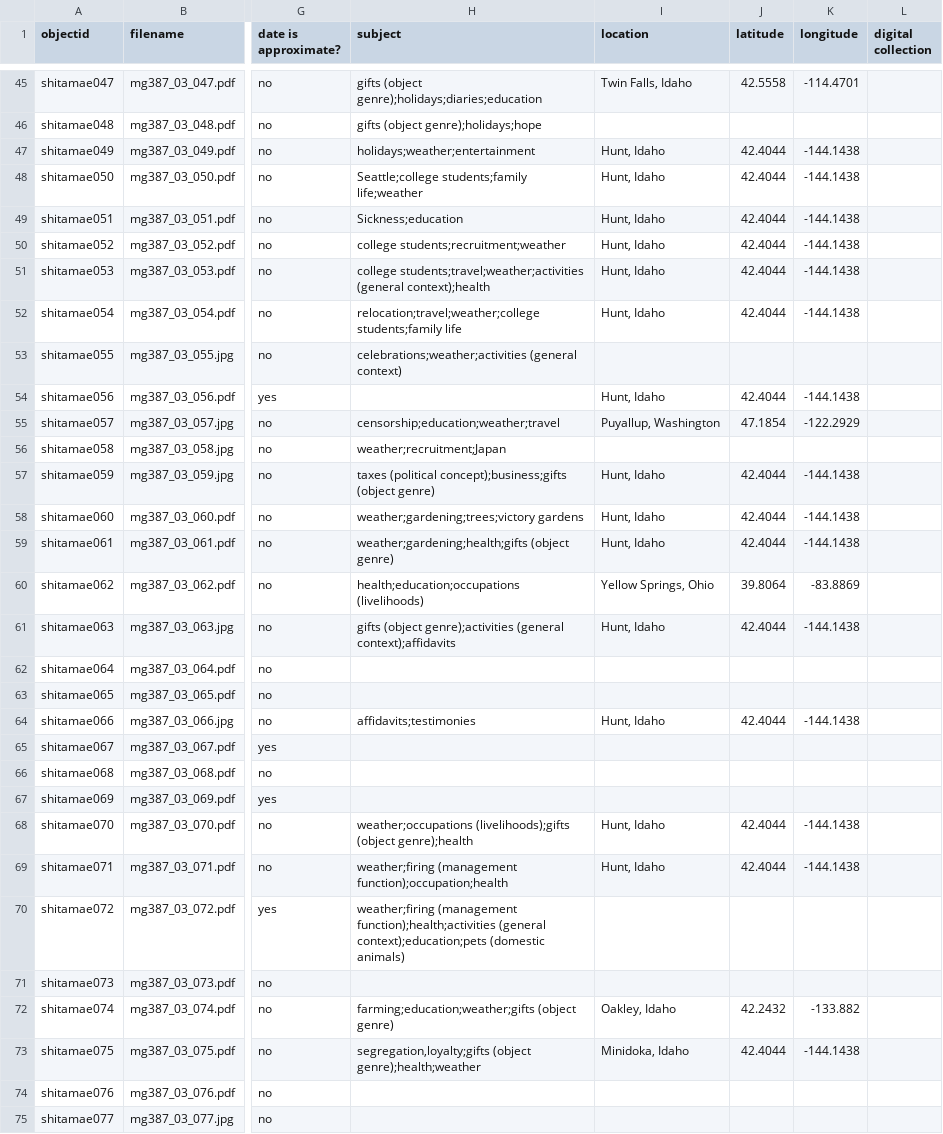
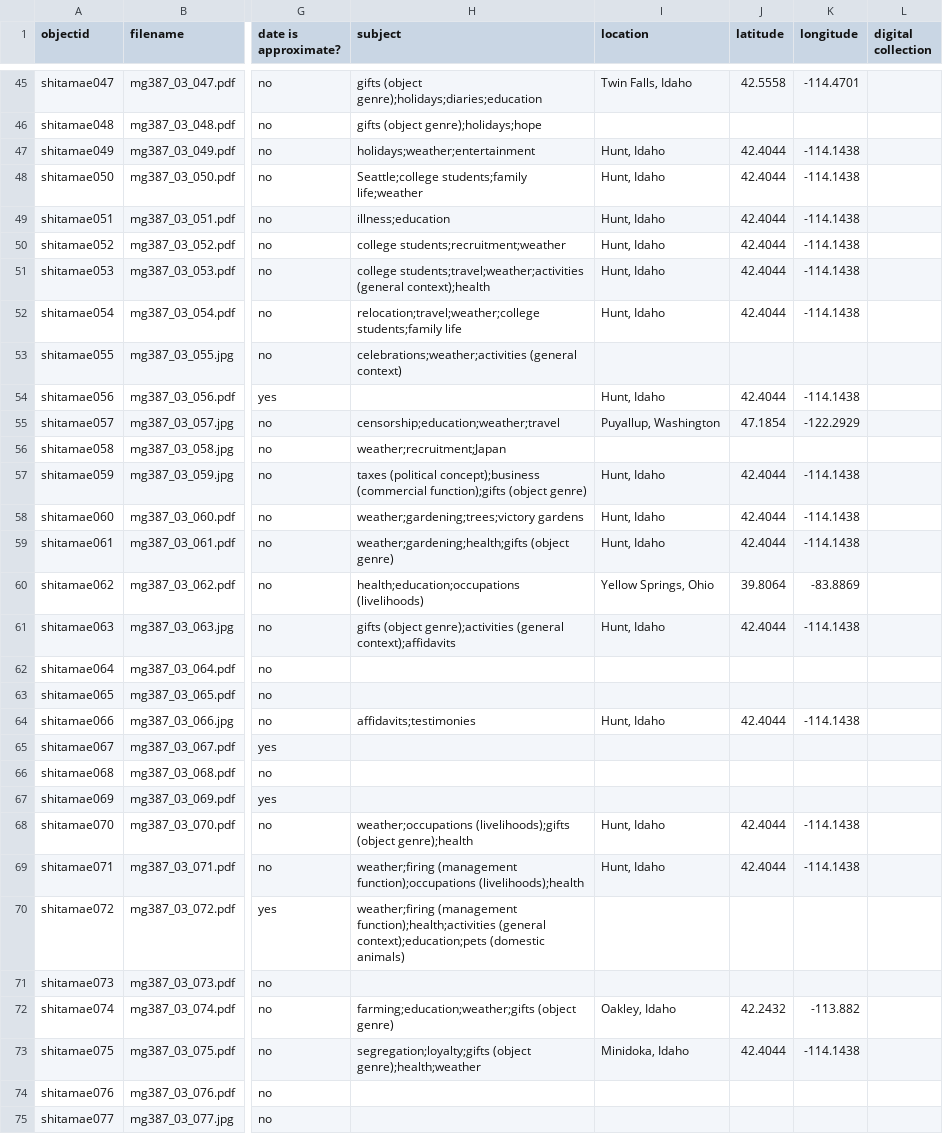
Before and after one commit to uidaholib/collectionbuilder-sa-spec-exhibits, a CSV file: _data/shitamae.csv, drawn as a sheet; only a part is shown, gaps mark what is left out; the diff covers the shown part only; the diff names each change by its address in the sheet, - before the commit and + after, or states it on an @@ line.

Commit message:
Update shitamae.csv

```diff
--- a/_data/shitamae.csv
+++ b/_data/shitamae.csv
-K47:K52 (longitude): -144.1438
+K47:K52 (longitude): -114.1438
-H49 (subject): Sickness;education
+H49 (subject): illness;education
-K54 (longitude): -144.1438
+K54 (longitude): -114.1438
-H57 (subject): taxes (political concept);business;gifts (object genre)
+H57 (subject): taxes (political concept);business (commercial function);gifts (object genre)
-K57:K59 (longitude): -144.1438
+K57:K59 (longitude): -114.1438
-K61 (longitude): -144.1438
+K61 (longitude): -114.1438
-K64 (longitude): -144.1438
+K64 (longitude): -114.1438
-K68:K69 (longitude): -144.1438
+K68:K69 (longitude): -114.1438
-H69 (subject): weather;firing (management function);occupation;health
+H69 (subject): weather;firing (management function);occupations (livelihoods);health
-K72 (longitude): -133.882
+K72 (longitude): -113.882
-H73 (subject): segregation,loyalty;gifts (object genre);health;weather
+H73 (subject): segregation;loyalty;gifts (object genre);health;weather
-K73 (longitude): -144.1438
+K73 (longitude): -114.1438
```
Also changed, not shown: 31 edited cells elsewhere in this file.
